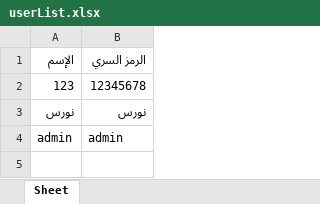
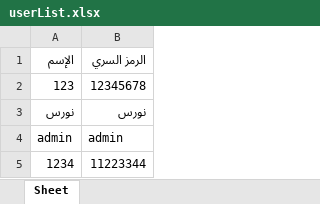
Before and after one commit to NaouresBzeouich/UTAP_tunisie_moknine, an Excel workbook: ApplicationCode/userList.xlsx, sheet Sheet, drawn as a sheet; values as stored, in another font and other column widths than the file's, no borders; the diff names each change by its address in the sheet, - before the commit and + after, or states it on an @@ line.

```diff
--- a/ApplicationCode/userList.xlsx (sheet Sheet)
+++ b/ApplicationCode/userList.xlsx (sheet Sheet)
+row 5: 1234 | 11223344
```
Also changed, not shown: 2 other files.
